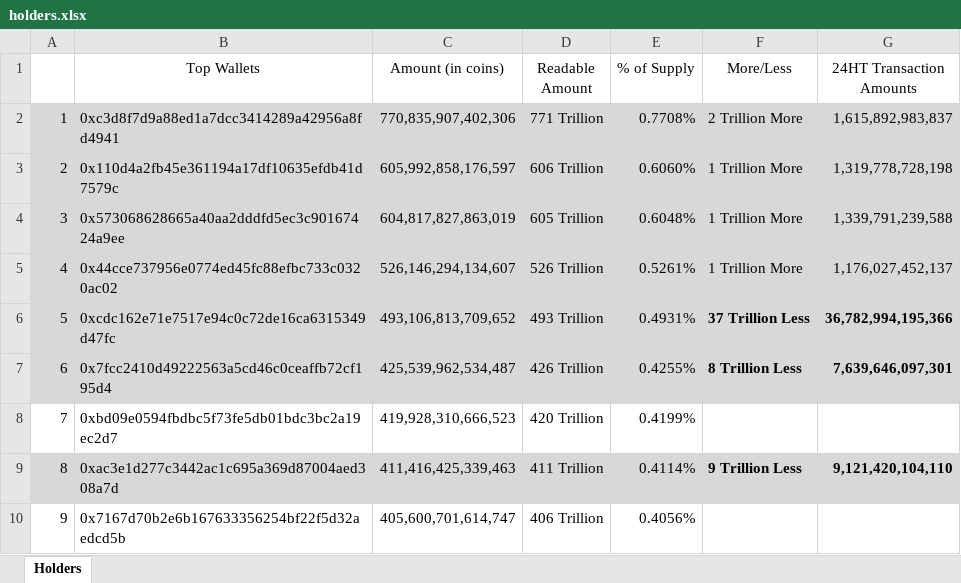
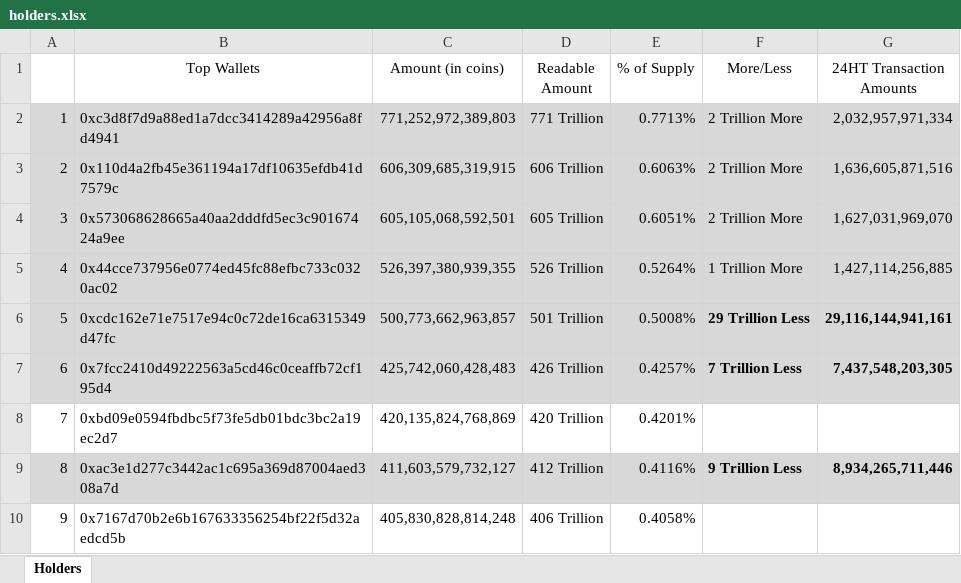
Before and after one commit to DomDomo/PythonExcel, an Excel workbook: whales/holders.xlsx, sheet Holders, drawn as a sheet; only a part is shown; values as stored, in another font and other column widths than the file's, no borders; the diff covers the shown part only; the diff names each change by its address in the sheet, - before the commit and + after, or states it on an @@ line.

Commit message:
Update old holders

```diff
--- a/whales/holders.xlsx (sheet Holders)
+++ b/whales/holders.xlsx (sheet Holders)
-C2 (Amount (in coins)): 770,835,907,402,306
+C2 (Amount (in coins)): 771,252,972,389,803
-E2 (% of Supply): 0.7708%
+E2 (% of Supply): 0.7713%
-G2 (24HT Transaction Amounts): 1,615,892,983,837
+G2 (24HT Transaction Amounts): 2,032,957,971,334
-C3 (Amount (in coins)): 605,992,858,176,597
+C3 (Amount (in coins)): 606,309,685,319,915
-E3 (% of Supply): 0.6060%
+E3 (% of Supply): 0.6063%
-F3:F4 (More/Less): 1 Trillion More
+F3:F4 (More/Less): 2 Trillion More
-G3 (24HT Transaction Amounts): 1,319,778,728,198
+G3 (24HT Transaction Amounts): 1,636,605,871,516
-C4 (Amount (in coins)): 604,817,827,863,019
+C4 (Amount (in coins)): 605,105,068,592,501
-E4 (% of Supply): 0.6048%
+E4 (% of Supply): 0.6051%
-G4 (24HT Transaction Amounts): 1,339,791,239,588
+G4 (24HT Transaction Amounts): 1,627,031,969,070
-C5 (Amount (in coins)): 526,146,294,134,607
+C5 (Amount (in coins)): 526,397,380,939,355
-E5 (% of Supply): 0.5261%
+E5 (% of Supply): 0.5264%
-G5 (24HT Transaction Amounts): 1,176,027,452,137
+G5 (24HT Transaction Amounts): 1,427,114,256,885
-C6 (Amount (in coins)): 493,106,813,709,652
+C6 (Amount (in coins)): 500,773,662,963,857
-D6 (Readable Amount): 493 Trillion
+D6 (Readable Amount): 501 Trillion
-E6 (% of Supply): 0.4931%
+E6 (% of Supply): 0.5008%
-F6 (More/Less): 37 Trillion Less
+F6 (More/Less): 29 Trillion Less
-G6 (24HT Transaction Amounts): 36,782,994,195,366
+G6 (24HT Transaction Amounts): 29,116,144,941,161
-C7 (Amount (in coins)): 425,539,962,534,487
+C7 (Amount (in coins)): 425,742,060,428,483
-E7 (% of Supply): 0.4255%
+E7 (% of Supply): 0.4257%
-F7 (More/Less): 8 Trillion Less
+F7 (More/Less): 7 Trillion Less
-G7 (24HT Transaction Amounts): 7,639,646,097,301
+G7 (24HT Transaction Amounts): 7,437,548,203,305
-C8 (Amount (in coins)): 419,928,310,666,523
+C8 (Amount (in coins)): 420,135,824,768,869
-E8 (% of Supply): 0.4199%
+E8 (% of Supply): 0.4201%
-C9 (Amount (in coins)): 411,416,425,339,463
+C9 (Amount (in coins)): 411,603,579,732,127
-D9 (Readable Amount): 411 Trillion
+D9 (Readable Amount): 412 Trillion
-E9 (% of Supply): 0.4114%
+E9 (% of Supply): 0.4116%
-G9 (24HT Transaction Amounts): 9,121,420,104,110
+G9 (24HT Transaction Amounts): 8,934,265,711,446
-C10 (Amount (in coins)): 405,600,701,614,747
+C10 (Amount (in coins)): 405,830,828,814,248
-E10 (% of Supply): 0.4056%
+E10 (% of Supply): 0.4058%
```
Also changed, not shown: 10 added rows, 10 removed rows and 95 edited cells elsewhere in this sheet, 2 other files.
